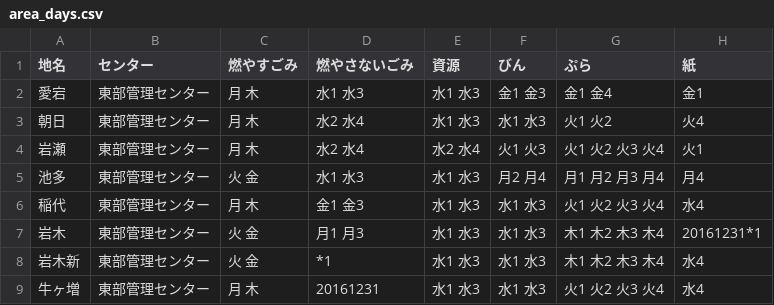
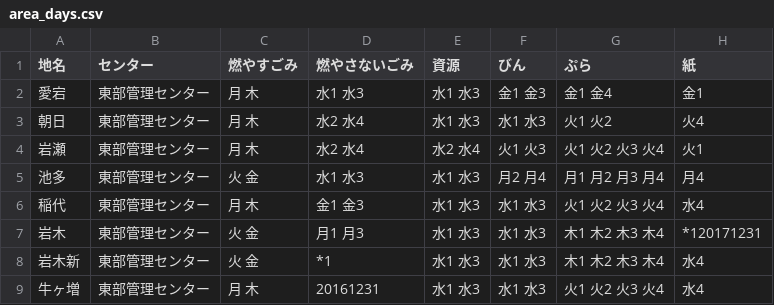
Before and after one commit to inoinotantan/5374, a CSV file: data/area_days.csv, drawn as a sheet.

Commit message:
Update area_days.csv

```diff
--- a/data/area_days.csv
+++ b/data/area_days.csv
@@ -6,3 +6,3 @@
 稲代,東部管理センター,月 木,金1 金3,水1 水3,水1 水3,火1 火2 火3 火4,水4
-岩木,東部管理センター,火 金,月1 月3,水1 水3,水1 水3,木1 木2 木3 木4,20161231*1
+岩木,東部管理センター,火 金,月1 月3,水1 水3,水1 水3,木1 木2 木3 木4,*120171231
 岩木新,東部管理センター,火 金,*1,水1 水3,水1 水3,木1 木2 木3 木4,水4
```
